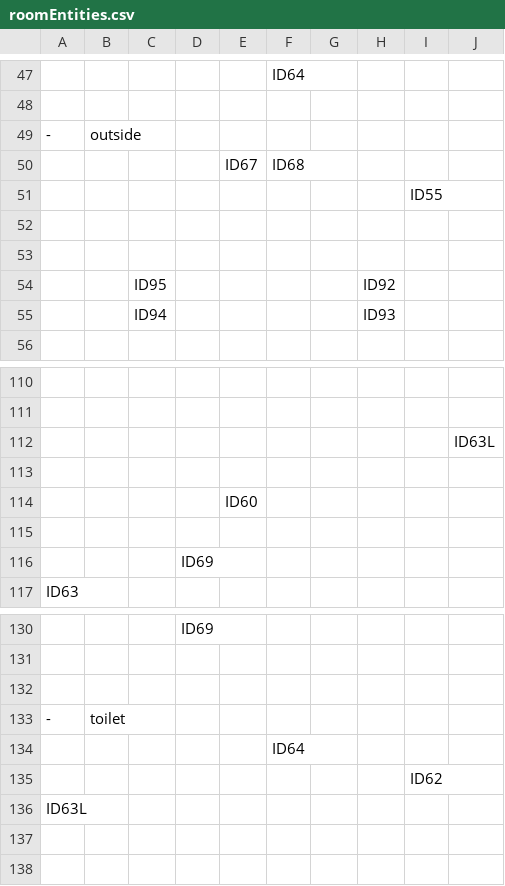
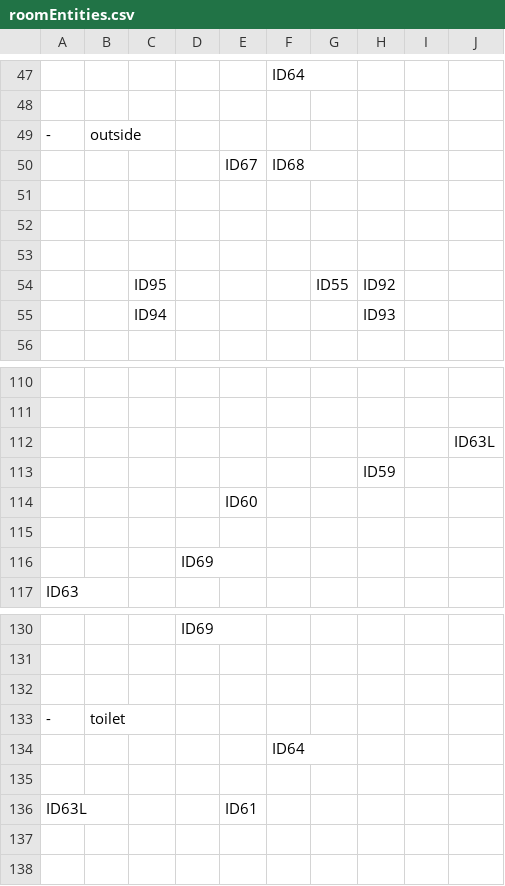
Before and after one commit to SE-ST-1-Grp-7/Zuul, a CSV file: Semesterprojekt/res/presets/roomEntities.csv, drawn as a sheet; only a part is shown, gaps mark what is left out; removed rows and columns are numbered as before the commit, all else as after; the diff names each change by its address in the sheet, - before the commit and + after, or states it on an @@ line.

Commit message:
places some evil students

```diff
--- a/Semesterprojekt/res/presets/roomEntities.csv
+++ b/Semesterprojekt/res/presets/roomEntities.csv
-row 51:  |  |  |  |  |  |  |  | ID55
+row 53: (empty)
-G54: (empty)
+G54: ID55
-H113: (empty)
+H113: ID59
-I135: ID62
+I135: (empty)
-E136: (empty)
+E136: ID61
```
